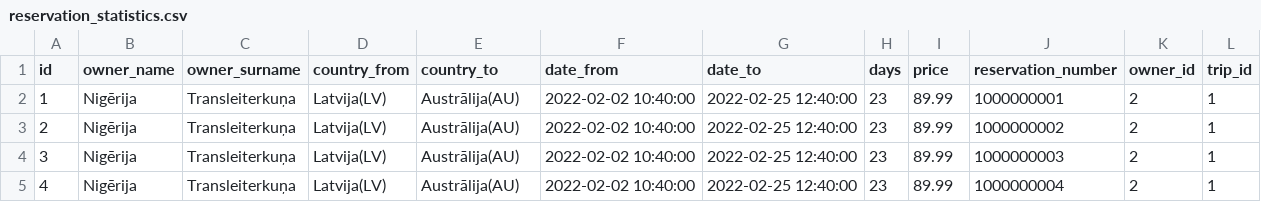
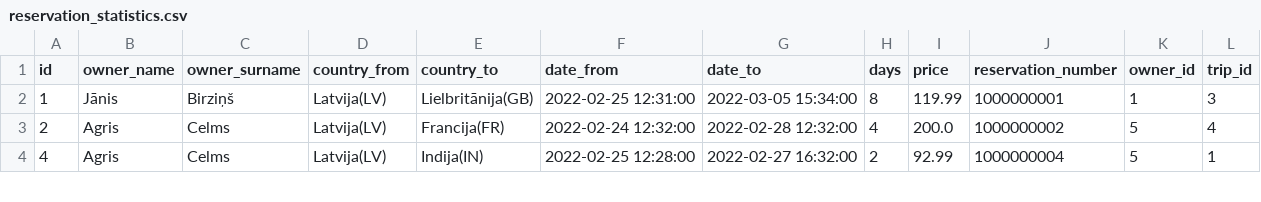
Before and after one commit to RalfsUpelnieks/flask_celojums-majas-lapa, a CSV file: media/reservation_statistics.csv, drawn as a sheet; only a part is shown; the diff covers the shown part only.

```diff
--- a/media/reservation_statistics.csv
+++ b/media/reservation_statistics.csv
@@ -1,5 +1,4 @@
 id,owner_name,owner_surname,country_from,country_to,date_from,date_to,days,price,reservation_number,owner_id,trip_id
-1,Nigērija,Transleiterkuņa,Latvija(LV),Austrālija(AU),2022-02-02 10:40:00,2022-02-25 12:40:00,23,89.99,1000000001,2,1
-2,Nigērija,Transleiterkuņa,Latvija(LV),Austrālija(AU),2022-02-02 10:40:00,2022-02-25 12:40:00,23,89.99,1000000002,2,1
-3,Nigērija,Transleiterkuņa,Latvija(LV),Austrālija(AU),2022-02-02 10:40:00,2022-02-25 12:40:00,23,89.99,1000000003,2,1
-4,Nigērija,Transleiterkuņa,Latvija(LV),Austrālija(AU),2022-02-02 10:40:00,2022-02-25 12:40:00,23,89.99,1000000004,2,1
+1,Jānis,Birziņš,Latvija(LV),Lielbritānija(GB),2022-02-25 12:31:00,2022-03-05 15:34:00,8,119.99,1000000001,1,3
+2,Agris,Celms,Latvija(LV),Francija(FR),2022-02-24 12:32:00,2022-02-28 12:32:00,4,200.0,1000000002,5,4
+4,Agris,Celms,Latvija(LV),Indija(IN),2022-02-25 12:28:00,2022-02-27 16:32:00,2,92.99,1000000004,5,1
```
Also changed, not shown: 4 added rows and 16 edited cells elsewhere in this file, media/agency_statistics.csv, media/trip_statistics.csv, 13 other files.
